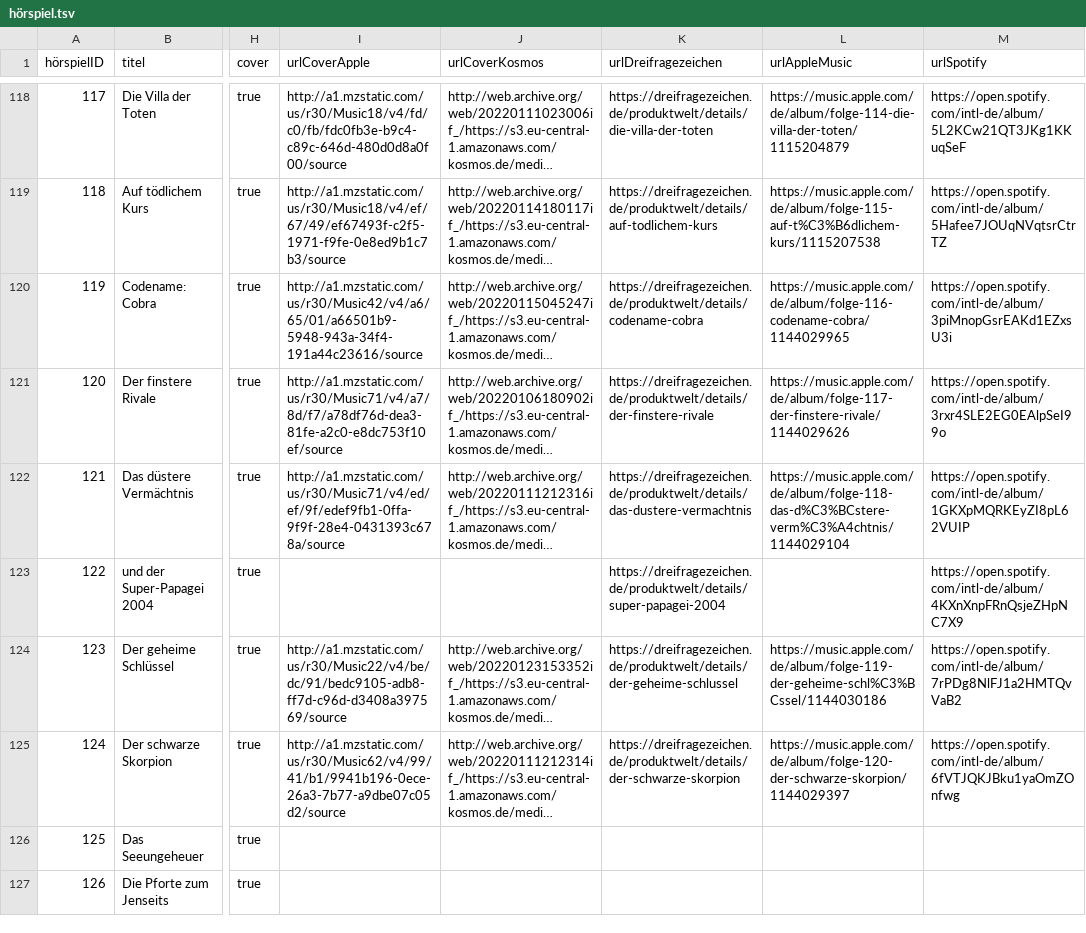
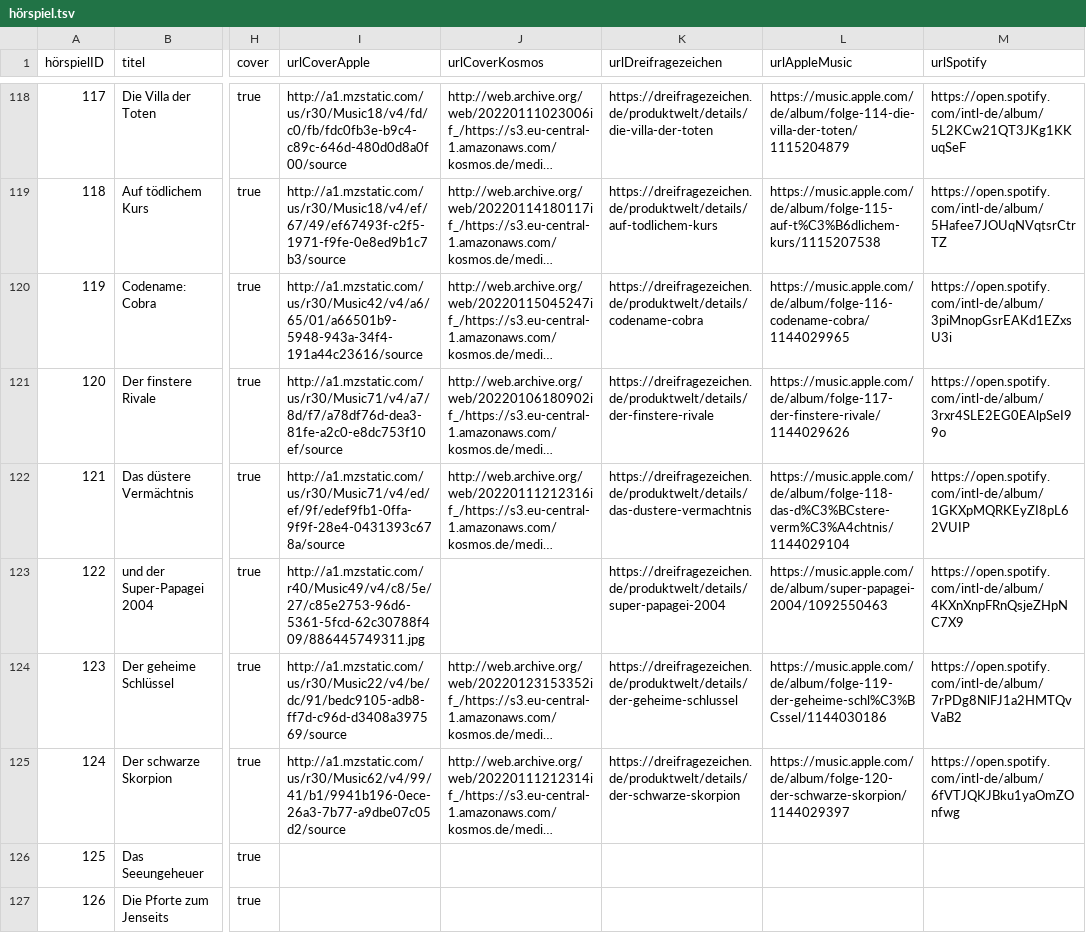
Before and after one commit to YourMJK/dreimetadaten, a TSV file: metadata/tsv/hörspiel.tsv, drawn as a sheet; only a part is shown, gaps mark what is left out; long unchanged cells end in …; the diff names each change by its address in the sheet, - before the commit and + after, or states it on an @@ line.

```diff
--- a/metadata/tsv/hörspiel.tsv
+++ b/metadata/tsv/hörspiel.tsv
-I123 (urlCoverApple): (empty)
+I123 (urlCoverApple): http://a1.mzstatic.com/r40/Music49/v4/c8/5e/27/c85e2753-96d6-5361-5fcd-62c30788f409/886445749311.jpg
-L123 (urlAppleMusic): (empty)
+L123 (urlAppleMusic): https://music.apple.com/de/album/super-papagei-2004/1092550463
```
Also changed, not shown: 5 other files.
